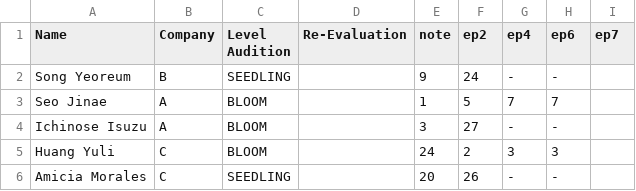
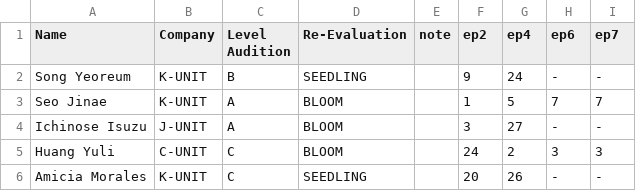
Before and after one commit to blue-rose-ranker/blue-rose-ranker.github.io, a CSV file: bluerose.csv, drawn as a sheet; only a part is shown; the diff covers the shown part only.

Commit message:
added missing ranks + unit
ranks added: 14-22 ranks from ep6 + section for ep7 (ranks are the same as ep6 for now, it's just to make the ranker work)

```diff
--- a/bluerose.csv
+++ b/bluerose.csv
@@ -1,6 +1,6 @@
 Name,Company,Level Audition,Re-Evaluation,note,ep2,ep4,ep6,ep7
-Song Yeoreum,B,SEEDLING,,9,24,-,-
-Seo Jinae,A,BLOOM,,1,5,7,7
-Ichinose Isuzu,A,BLOOM,,3,27,-,-
-Huang Yuli,C,BLOOM,,24,2,3,3
-Amicia Morales,C,SEEDLING,,20,26,-,-
+Song Yeoreum,K-UNIT,B,SEEDLING,,9,24,-,-
+Seo Jinae,K-UNIT,A,BLOOM,,1,5,7,7
+Ichinose Isuzu,J-UNIT,A,BLOOM,,3,27,-,-
+Huang Yuli,C-UNIT,C,BLOOM,,24,2,3,3
+Amicia Morales,K-UNIT,C,SEEDLING,,20,26,-,-
```
Also changed, not shown: 162 edited cells elsewhere in this file.
